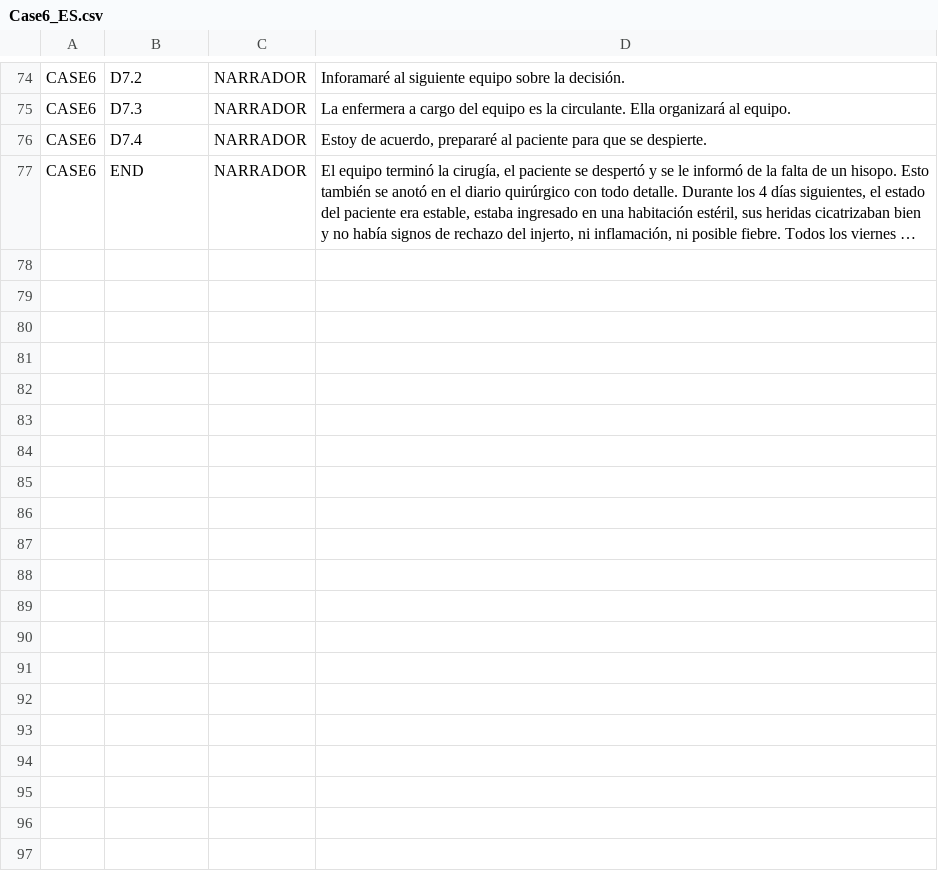
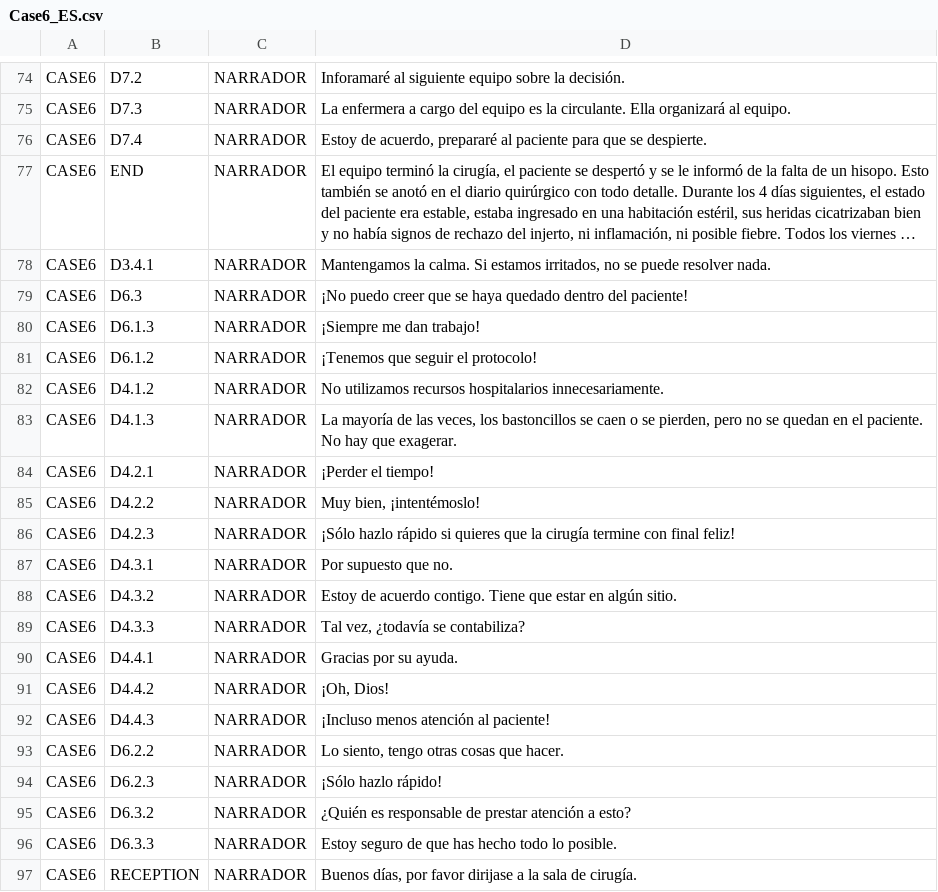
Before and after one commit to JoaquinBuzzles96/S4G-master, a CSV file: Assets/Resources/Languages/Case6_ES.csv, drawn as a sheet; only a part is shown, gaps mark what is left out; long unchanged cells end in …; the diff names each change by its address in the sheet, - before the commit and + after, or states it on an @@ line.

```diff
--- a/Assets/Resources/Languages/Case6_ES.csv
+++ b/Assets/Resources/Languages/Case6_ES.csv
+row 78: CASE6 | D3.4.1 | NARRADOR | Mantengamos la calma. Si estamos irritados, no se puede resolver nada.
+row 79: CASE6 | D6.3 | NARRADOR | ¡No puedo creer que se haya quedado dentro del paciente!
+row 80: CASE6 | D6.1.3 | NARRADOR | ¡Siempre me dan trabajo!
+row 81: CASE6 | D6.1.2 | NARRADOR | ¡Tenemos que seguir el protocolo!
+row 82: CASE6 | D4.1.2 | NARRADOR | No utilizamos recursos hospitalarios innecesariamente.
+row 83: CASE6 | D4.1.3 | NARRADOR | La mayoría de las veces, los bastoncillos se caen o se pierden, pero no se quedan en el paciente. No hay que exagerar.
+row 84: CASE6 | D4.2.1 | NARRADOR | ¡Perder el tiempo!
+row 85: CASE6 | D4.2.2 | NARRADOR | Muy bien, ¡intentémoslo!
+row 86: CASE6 | D4.2.3 | NARRADOR | ¡Sólo hazlo rápido si quieres que la cirugía termine con final feliz!
+row 87: CASE6 | D4.3.1 | NARRADOR | Por supuesto que no.
+row 88: CASE6 | D4.3.2 | NARRADOR | Estoy de acuerdo contigo. Tiene que estar en algún sitio.
+row 89: CASE6 | D4.3.3 | NARRADOR | Tal vez, ¿todavía se contabiliza?
+row 90: CASE6 | D4.4.1 | NARRADOR | Gracias por su ayuda.
+row 91: CASE6 | D4.4.2 | NARRADOR | ¡Oh, Dios!
+row 92: CASE6 | D4.4.3 | NARRADOR | ¡Incluso menos atención al paciente!
+row 93: CASE6 | D6.2.2 | NARRADOR | Lo siento, tengo otras cosas que hacer.
+row 94: CASE6 | D6.2.3 | NARRADOR | ¡Sólo hazlo rápido!
+row 95: CASE6 | D6.3.2 | NARRADOR | ¿Quién es responsable de prestar atención a esto?
+row 96: CASE6 | D6.3.3 | NARRADOR | Estoy seguro de que has hecho todo lo posible.
+row 97: CASE6 | RECEPTION | NARRADOR | Buenos días, por favor dirijase a la sala de cirugía.
```
Also changed, not shown: Assets/Resources/Languages/Case7_ES.csv, Assets/Resources/Languages/Case9_HU.csv, 8 other files.
